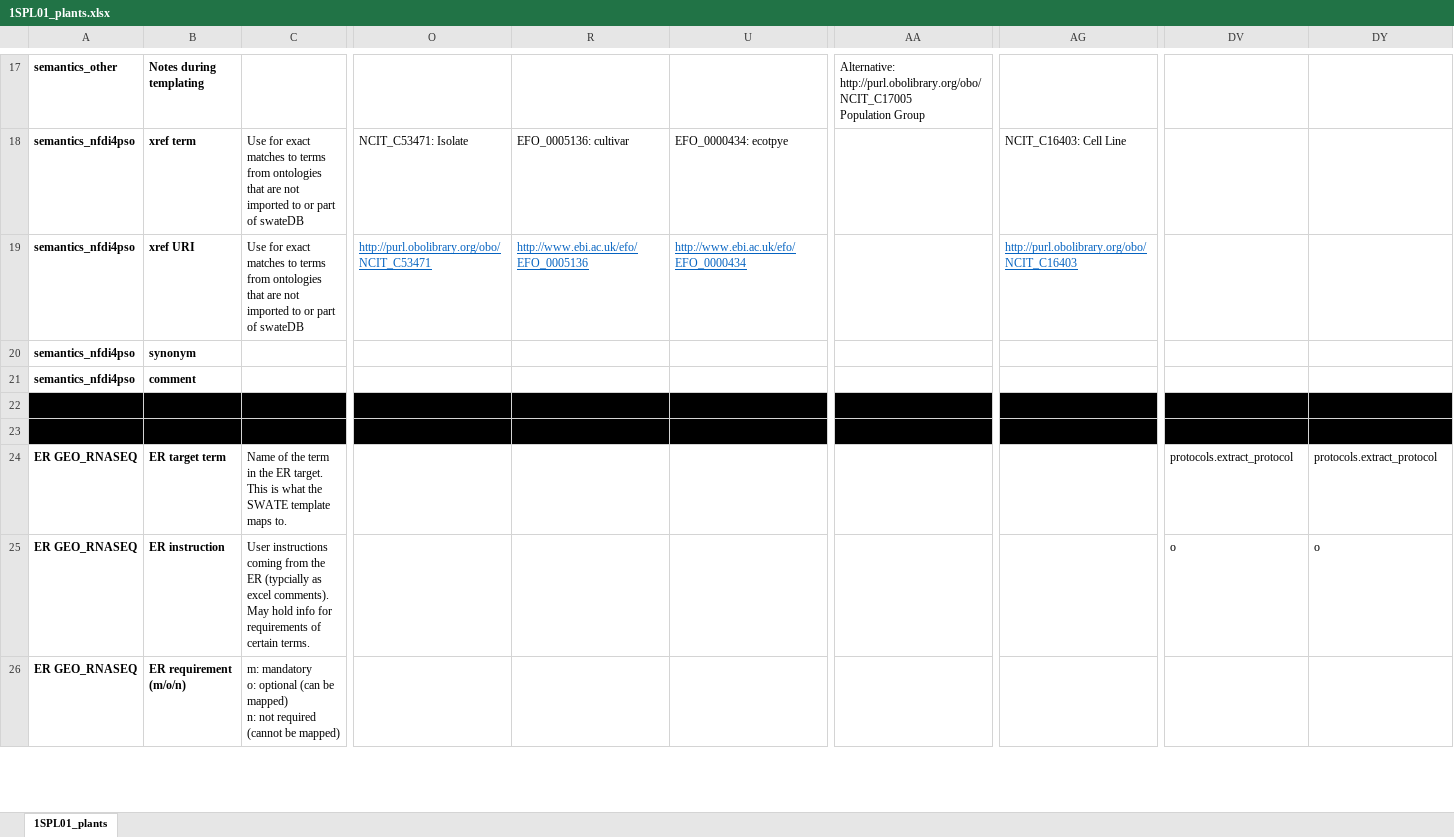
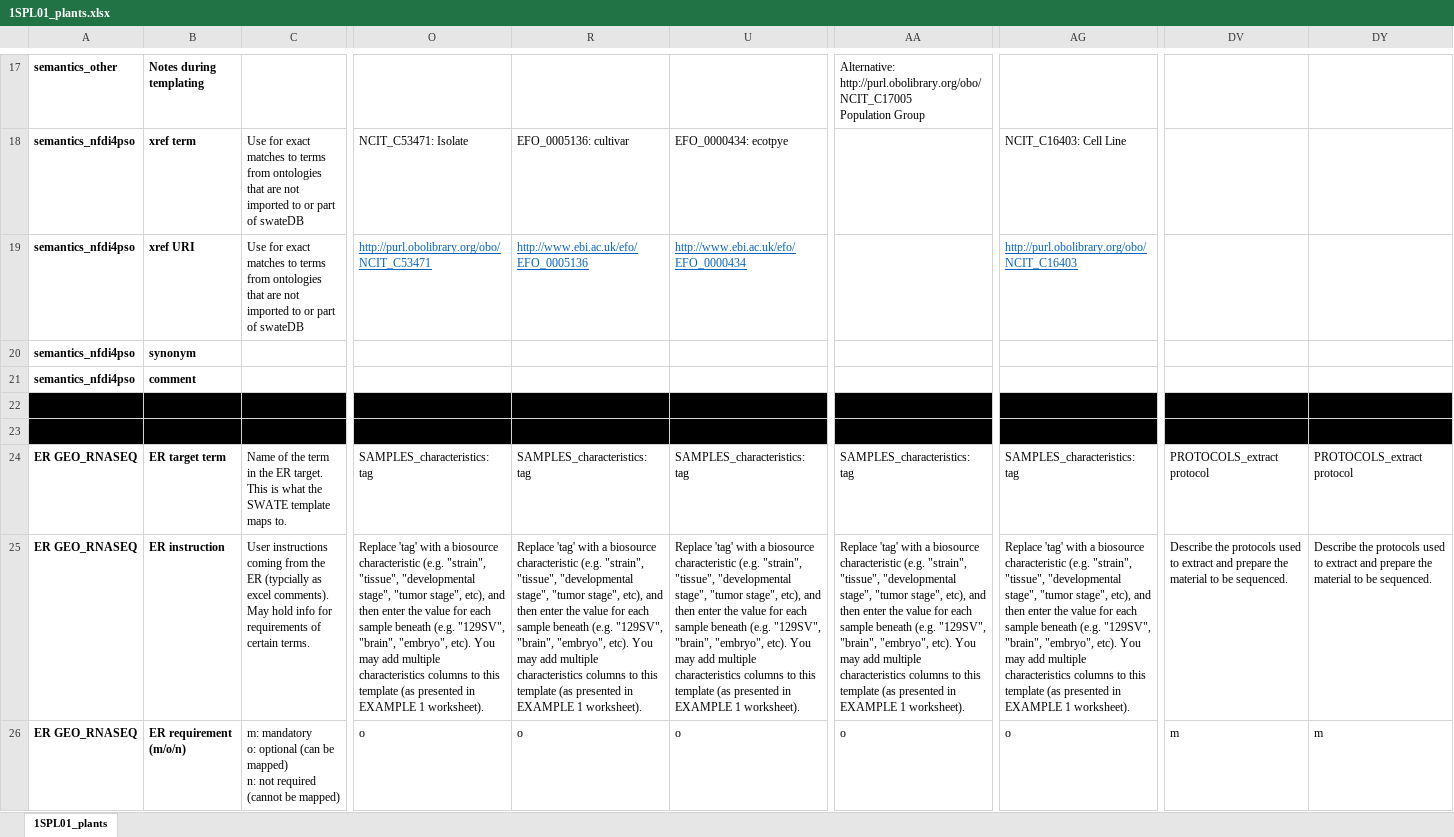
Before and after one commit to nfdi4plants/Swate-templates, an Excel workbook: templates/1SPL01_plants/1SPL01_plants.xlsx, sheet 1SPL01_plants, drawn as a sheet; only a part is shown, gaps mark what is left out; values as stored, in another font and other column widths than the file's, no borders; table styles not drawn; removed rows and columns are numbered as before the commit, all else as after; rows hold the shown columns only; ↵ is a line break in a cell; the diff covers the shown part only; the diff names each change by its address in the sheet, - before the commit and + after, or states it on an @@ line.

```diff
--- a/templates/1SPL01_plants/1SPL01_plants.xlsx (sheet 1SPL01_plants)
+++ b/templates/1SPL01_plants/1SPL01_plants.xlsx (sheet 1SPL01_plants)
-row 24: ER GEO_RNASEQ | ER target term | Name of the term in the ER target. This is what the SWATE template maps to. |  |  |  |  |  | protocols.extract_protocol | protocols.extract_protocol
+row 24: ER GEO_RNASEQ | ER target term | Name of the term in the ER target. This is what the SWATE template maps to. | SAMPLES_characteristics: tag | SAMPLES_characteristics: tag | SAMPLES_characteristics: tag | SAMPLES_characteristics: tag | SAMPLES_characteristics: tag | PROTOCOLS_extract protocol | PROTOCOLS_extract protocol
+row 25: ER GEO_RNASEQ | ER instruction | User instructions coming from the ER (typcially as excel comments). May hold info for requirements of certain terms. | Replace 'tag' with a biosource characteristic (e.g. "strain", "tissue", "developmental stage", "tumor stage", etc), and then enter the value for each sample beneath (e.g. "129SV", "brain", "embryo", etc). You may add multiple characteristics columns to this template (as presented in EXAMPLE 1 worksheet). | Replace 'tag' with a biosource characteristic (e.g. "strain", "tissue", "developmental stage", "tumor stage", etc), and then enter the value for each sample beneath (e.g. "129SV", "brain", "embryo", etc). You may add multiple characteristics columns to this template (as presented in EXAMPLE 1 worksheet). | Replace 'tag' with a biosource characteristic (e.g. "strain", "tissue", "developmental stage", "tumor stage", etc), and then enter the value for each sample beneath (e.g. "129SV", "brain", "embryo", etc). You may add multiple characteristics columns to this template (as presented in EXAMPLE 1 worksheet). | Replace 'tag' with a biosource characteristic (e.g. "strain", "tissue", "developmental stage", "tumor stage", etc), and then enter the value for each sample beneath (e.g. "129SV", "brain", "embryo", etc). You may add multiple characteristics columns to this template (as presented in EXAMPLE 1 worksheet). | Replace 'tag' with a biosource characteristic (e.g. "strain", "tissue", "developmental stage", "tumor stage", etc), and then enter the value for each sample beneath (e.g. "129SV", "brain", "embryo", etc). You may add multiple characteristics columns to this template (as presented in EXAMPLE 1 worksheet). | Describe the protocols used to extract and prepare the material to be sequenced. | Describe the protocols used to extract and prepare the material to be sequenced.
-B26: ER instruction
+B26: ER requirement (m/o/n)
-C26: User instructions coming from the ER (typcially as excel comments). May hold info for requirements of certain terms.
+C26: m: mandatory ↵ o: optional (can be mapped) ↵ n: not required (cannot be mapped)
-O26: (empty)
+O26: o
-R26: (empty)
+R26: o
-U26: (empty)
+U26: o
-AA26: (empty)
+AA26: o
-AG26: (empty)
+AG26: o
-DV26: o
+DV26: m
-DY26: o
+DY26: m
-row 26: ER GEO_RNASEQ | ER requirement (m/o/n) | m: mandatory ↵ o: optional (can be mapped) ↵ n: not required (cannot be mapped)
```
Also changed, not shown: 2 added rows, 2 removed rows, 11 edited cells and cell formats elsewhere in this sheet, templates/2EXT01_RNA/2EXT01_RNA.xlsx, templates/3ASY01_RNASeq/3ASY01_RNASeq.xlsx, 5 other files.
